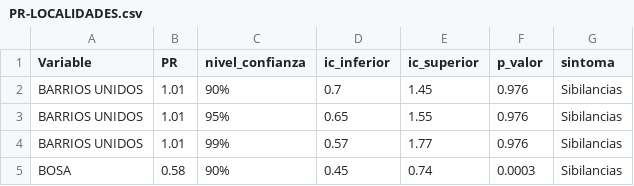
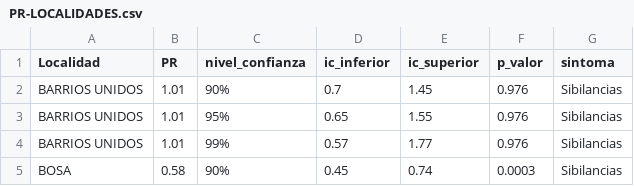
Before and after one commit to BILabsAndProjects/Proyecto2BI, a CSV file: Datos_PowerBI/PR-LOCALIDADES.csv, drawn as a sheet; only a part is shown.

Commit message:
mini fix pr localidades

```diff
--- a/Datos_PowerBI/PR-LOCALIDADES.csv
+++ b/Datos_PowerBI/PR-LOCALIDADES.csv
@@ -1,2 +1,2 @@
-Variable;PR;nivel_confianza;ic_inferior;ic_superior;p_valor;sintoma
+Localidad;PR;nivel_confianza;ic_inferior;ic_superior;p_valor;sintoma
 BARRIOS UNIDOS;1.01;90%;0.7;1.45;0.976;Sibilancias
```
Also changed, not shown: 1 other file.
